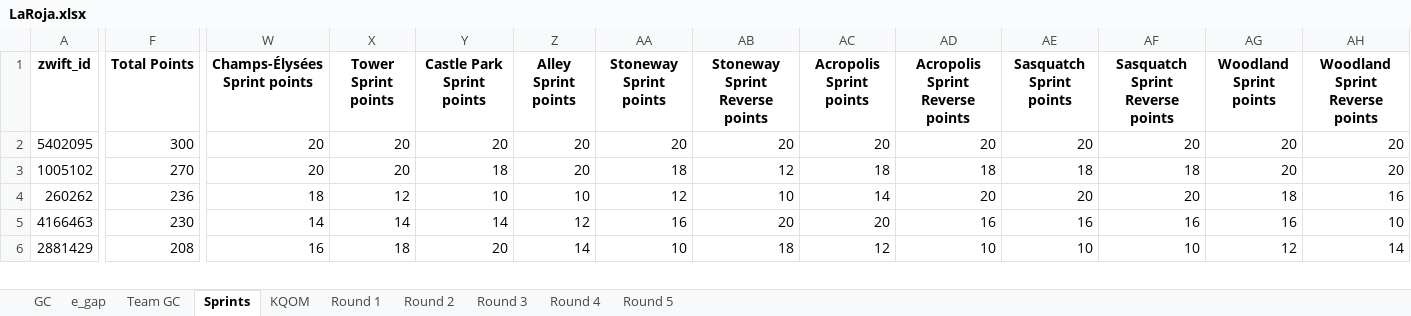
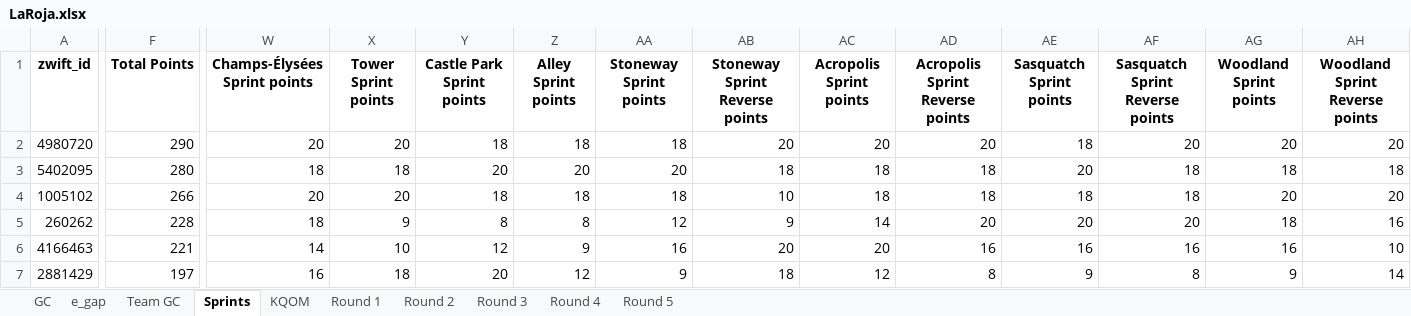
Before and after one commit to gleesonm1/TNP_results, an Excel workbook: LaRoja/LaRoja.xlsx, sheet Sprints, drawn as a sheet; only a part is shown, gaps mark what is left out; values as stored, in another font and other column widths than the file's, no borders; addresses are those after the commit; rows hold the shown columns only; the diff covers the shown part only; the diff names each change by its address in the sheet, - before the commit and + after, or states it on an @@ line.

```diff
--- a/LaRoja/LaRoja.xlsx (sheet Sprints)
+++ b/LaRoja/LaRoja.xlsx (sheet Sprints)
+row 2: 4980720 | 290 | 20 | 20 | 18 | 18 | 18 | 20 | 20 | 20 | 18 | 20 | 20 | 20
-F3 (Total Points): 300
+F3 (Total Points): 280
-W3 (Champs-Élysées Sprint points): 20
+W3 (Champs-Élysées Sprint points): 18
-X3 (Tower Sprint points): 20
+X3 (Tower Sprint points): 18
-AB3 (Stoneway Sprint Reverse points): 20
+AB3 (Stoneway Sprint Reverse points): 18
-AC3 (Acropolis Sprint points): 20
+AC3 (Acropolis Sprint points): 18
-AD3 (Acropolis Sprint Reverse points): 20
+AD3 (Acropolis Sprint Reverse points): 18
-AF3 (Sasquatch Sprint Reverse points): 20
+AF3 (Sasquatch Sprint Reverse points): 18
-AG3 (Woodland Sprint points): 20
+AG3 (Woodland Sprint points): 18
-AH3 (Woodland Sprint Reverse points): 20
+AH3 (Woodland Sprint Reverse points): 18
-F4 (Total Points): 270
+F4 (Total Points): 266
-Z4 (Alley Sprint points): 20
+Z4 (Alley Sprint points): 18
-AB4 (Stoneway Sprint Reverse points): 12
+AB4 (Stoneway Sprint Reverse points): 10
-F5 (Total Points): 236
+F5 (Total Points): 228
-X5 (Tower Sprint points): 12
+X5 (Tower Sprint points): 9
-Y5 (Castle Park Sprint points): 10
+Y5 (Castle Park Sprint points): 8
-Z5 (Alley Sprint points): 10
+Z5 (Alley Sprint points): 8
-AB5 (Stoneway Sprint Reverse points): 10
+AB5 (Stoneway Sprint Reverse points): 9
-F6 (Total Points): 230
+F6 (Total Points): 221
-X6 (Tower Sprint points): 14
+X6 (Tower Sprint points): 10
-Y6 (Castle Park Sprint points): 14
+Y6 (Castle Park Sprint points): 12
-Z6 (Alley Sprint points): 12
+Z6 (Alley Sprint points): 9
-F7 (Total Points): 208
+F7 (Total Points): 197
-Z7 (Alley Sprint points): 14
+Z7 (Alley Sprint points): 12
-AA7 (Stoneway Sprint points): 10
+AA7 (Stoneway Sprint points): 9
-AD7 (Acropolis Sprint Reverse points): 10
+AD7 (Acropolis Sprint Reverse points): 8
-AE7 (Sasquatch Sprint points): 10
+AE7 (Sasquatch Sprint points): 9
-AF7 (Sasquatch Sprint Reverse points): 10
+AF7 (Sasquatch Sprint Reverse points): 8
-AG7 (Woodland Sprint points): 12
+AG7 (Woodland Sprint points): 9
```
Also changed, not shown: 4 added rows and 63 edited cells elsewhere in this sheet, sheet GC, sheet Team GC, sheet Round 5, sheet KQOM, sheet e_gap, sheet Round 3, 3 other files.
